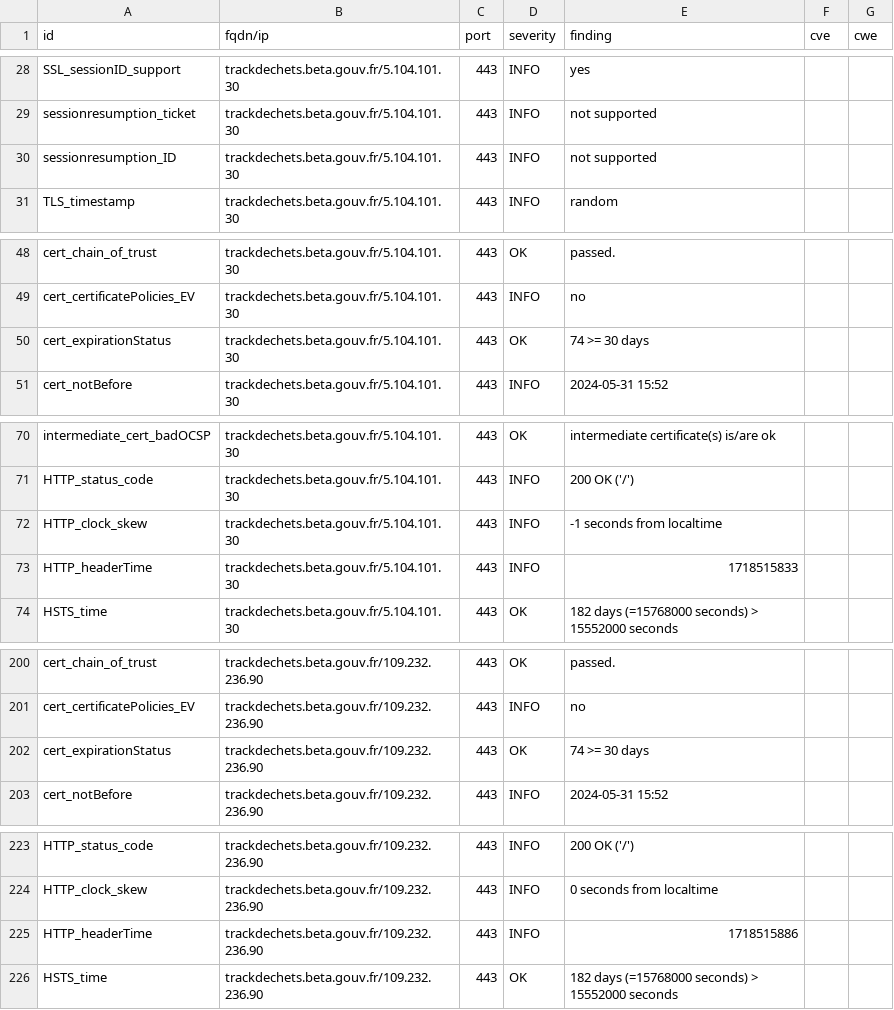
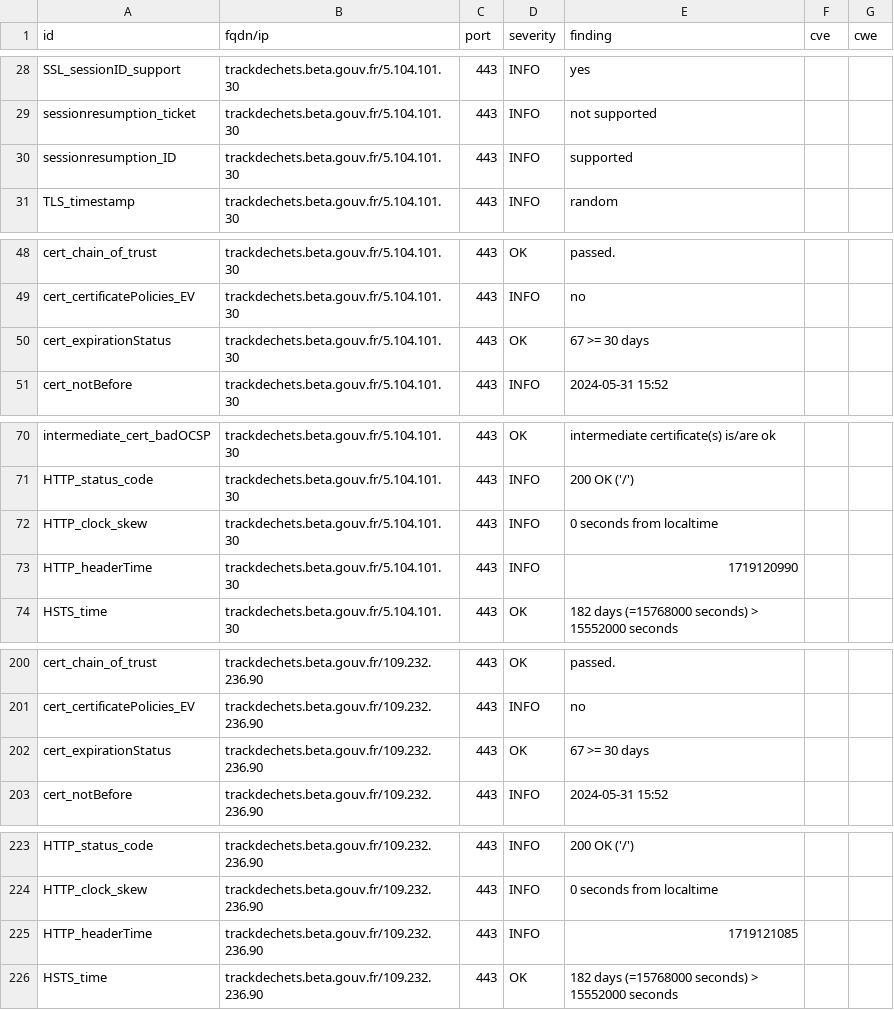
Before and after one commit to julienracine/dashlord, a CSV file: results/aHR0cHM6Ly90cmFja2RlY2hldHMuYmV0YS5nb3V2LmZy/testssl.csv, drawn as a sheet; only a part is shown, gaps mark what is left out.

```diff
--- a/results/aHR0cHM6Ly90cmFja2RlY2hldHMuYmV0YS5nb3V2LmZy/testssl.csv
+++ b/results/aHR0cHM6Ly90cmFja2RlY2hldHMuYmV0YS5nb3V2LmZy/testssl.csv
@@ -29,3 +29,3 @@
 "sessionresumption_ticket","trackdechets.beta.gouv.fr/5.104.101.30","443","INFO","not supported","",""
-"sessionresumption_ID","trackdechets.beta.gouv.fr/5.104.101.30","443","INFO","not supported","",""
+"sessionresumption_ID","trackdechets.beta.gouv.fr/5.104.101.30","443","INFO","supported","",""
 "TLS_timestamp","trackdechets.beta.gouv.fr/5.104.101.30","443","INFO","random","",""
@@ -49,3 +49,3 @@
 "cert_certificatePolicies_EV","trackdechets.beta.gouv.fr/5.104.101.30","443","INFO","no","",""
-"cert_expirationStatus","trackdechets.beta.gouv.fr/5.104.101.30","443","OK","74 >= 30 days","",""
+"cert_expirationStatus","trackdechets.beta.gouv.fr/5.104.101.30","443","OK","67 >= 30 days","",""
 "cert_notBefore","trackdechets.beta.gouv.fr/5.104.101.30","443","INFO","2024-05-31 15:52","",""
@@ -71,4 +71,4 @@
 "HTTP_status_code","trackdechets.beta.gouv.fr/5.104.101.30","443","INFO","200 OK ('/')","",""
-"HTTP_clock_skew","trackdechets.beta.gouv.fr/5.104.101.30","443","INFO","-1 seconds from localtime","",""
-"HTTP_headerTime","trackdechets.beta.gouv.fr/5.104.101.30","443","INFO","1718515833","",""
+"HTTP_clock_skew","trackdechets.beta.gouv.fr/5.104.101.30","443","INFO","0 seconds from localtime","",""
+"HTTP_headerTime","trackdechets.beta.gouv.fr/5.104.101.30","443","INFO","1719120990","",""
 "HSTS_time","trackdechets.beta.gouv.fr/5.104.101.30","443","OK","182 days (=15768000 seconds) > 15552000 seconds","",""
@@ -201,3 +201,3 @@
 "cert_certificatePolicies_EV","trackdechets.beta.gouv.fr/109.232.236.90","443","INFO","no","",""
-"cert_expirationStatus","trackdechets.beta.gouv.fr/109.232.236.90","443","OK","74 >= 30 days","",""
+"cert_expirationStatus","trackdechets.beta.gouv.fr/109.232.236.90","443","OK","67 >= 30 days","",""
 "cert_notBefore","trackdechets.beta.gouv.fr/109.232.236.90","443","INFO","2024-05-31 15:52","",""
@@ -224,3 +224,3 @@
 "HTTP_clock_skew","trackdechets.beta.gouv.fr/109.232.236.90","443","INFO","0 seconds from localtime","",""
-"HTTP_headerTime","trackdechets.beta.gouv.fr/109.232.236.90","443","INFO","1718515886","",""
+"HTTP_headerTime","trackdechets.beta.gouv.fr/109.232.236.90","443","INFO","1719121085","",""
 "HSTS_time","trackdechets.beta.gouv.fr/109.232.236.90","443","OK","182 days (=15768000 seconds) > 15552000 seconds","",""
```
Also changed, not shown: 13 other files.
